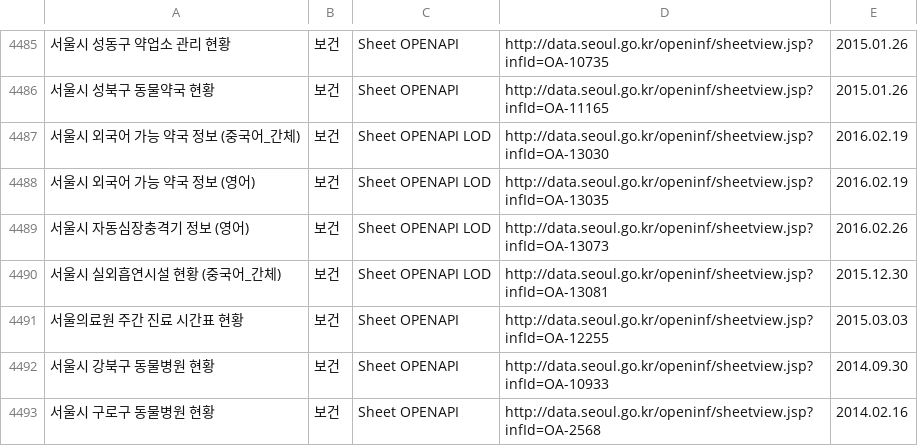
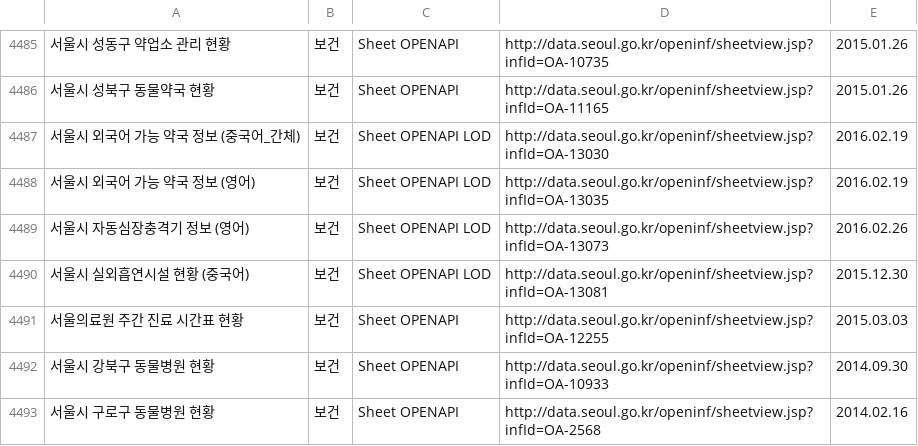
Before and after one commit to seoulopendata/stat_opendata, a CSV file: openData.csv, drawn as a sheet; only a part is shown, gaps mark what is left out.

Commit message:
Tue Jul 11 01:00:35 KST 2017 기준 데이터

```diff
--- a/openData.csv
+++ b/openData.csv
@@ -4489,3 +4489,3 @@
 "서울시 자동심장충격기 정보 (영어)","보건","Sheet OPENAPI LOD","http://data.seoul.go.kr/openinf/sheetview.jsp?infId=OA-13073","2016.02.26"
-"서울시 실외흡연시설 현황 (중국어_간체)","보건","Sheet OPENAPI LOD","http://data.seoul.go.kr/openinf/sheetview.jsp?infId=OA-13081","2015.12.30"
+"서울시 실외흡연시설 현황 (중국어)","보건","Sheet OPENAPI LOD","http://data.seoul.go.kr/openinf/sheetview.jsp?infId=OA-13081","2015.12.30"
 "서울의료원 주간 진료 시간표 현황","보건","Sheet OPENAPI ","http://data.seoul.go.kr/openinf/sheetview.jsp?infId=OA-12255","2015.03.03"
```
